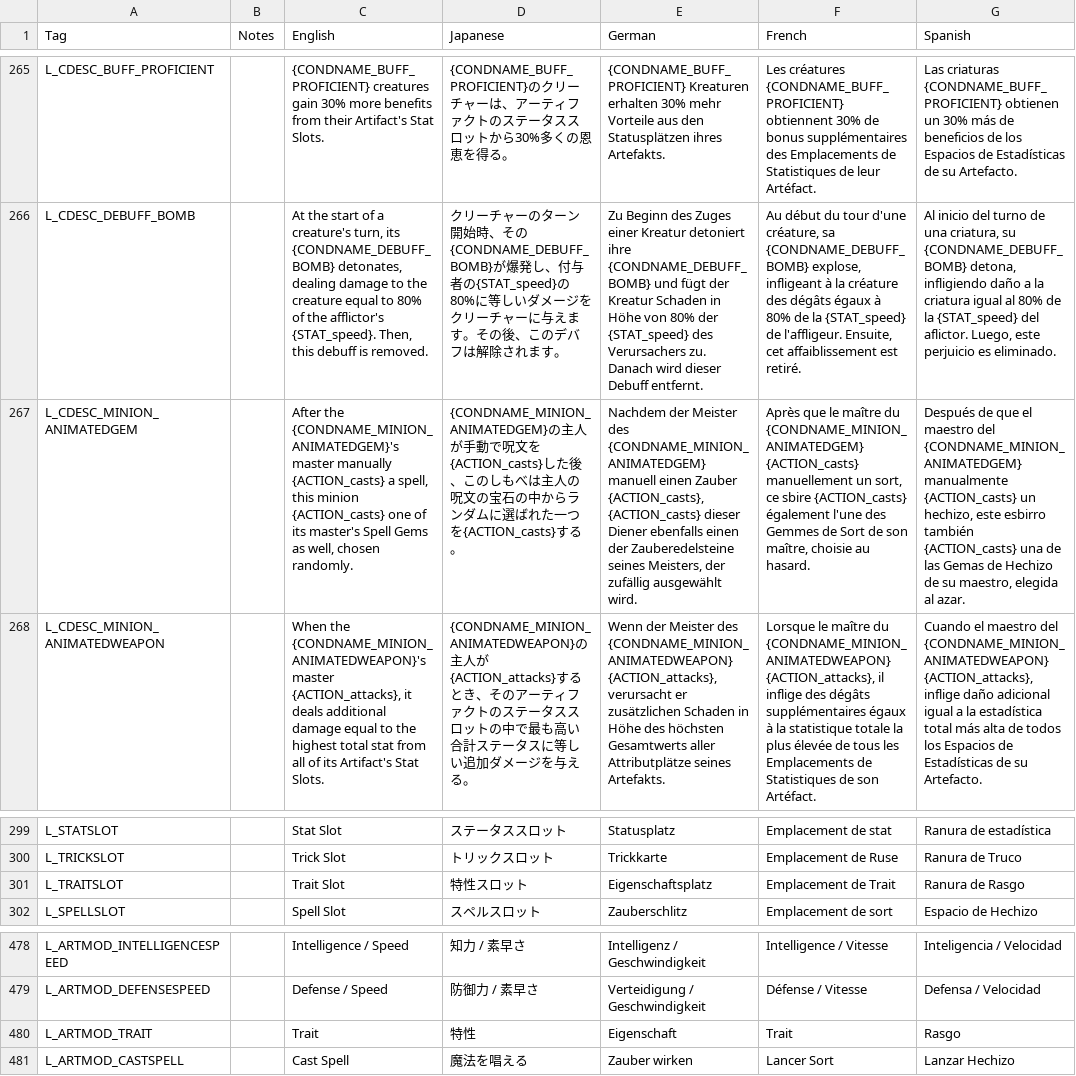
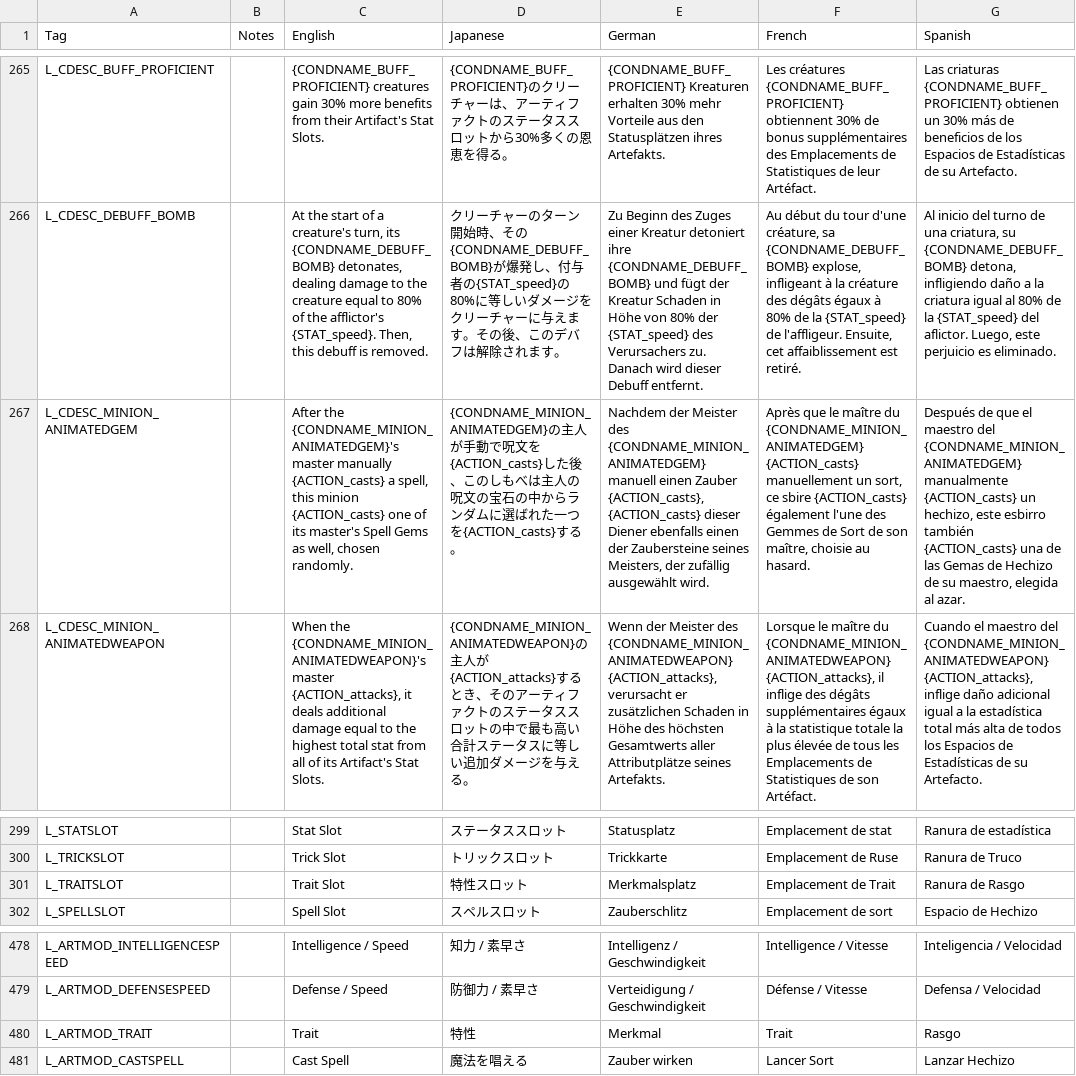
Before and after one commit to DeytonIdaho/Siralim-Ultimate-Deutsch, a CSV file: vocabulary.csv, drawn as a sheet; only a part is shown, gaps mark what is left out; the diff names each change by its address in the sheet, - before the commit and + after, or states it on an @@ line.

```diff
--- a/vocabulary.csv
+++ b/vocabulary.csv
-E267 (German): …einen der Zauberedelsteine seines Meisters,…
+E267 (German): …einen der Zaubersteine seines Meisters,…
-E301 (German): Eigenschaftsplatz
+E301 (German): Merkmalsplatz
-E480 (German): Eigenschaft
+E480 (German): Merkmal
```
Also changed, not shown: 33 other files.
